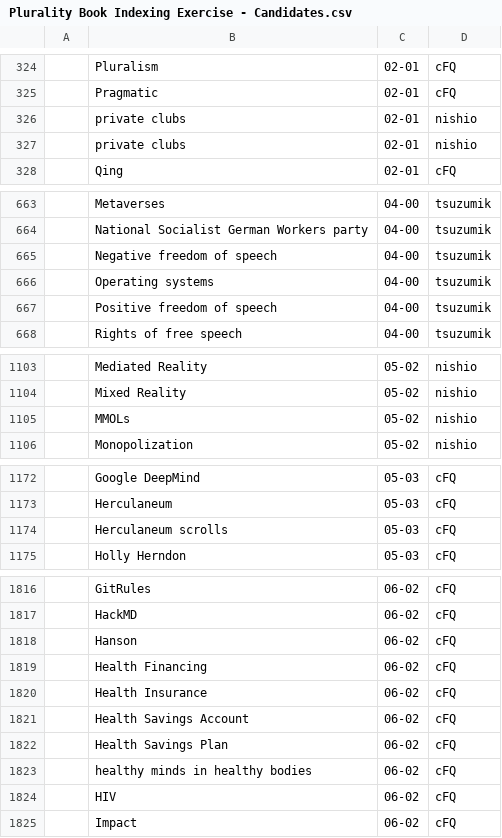
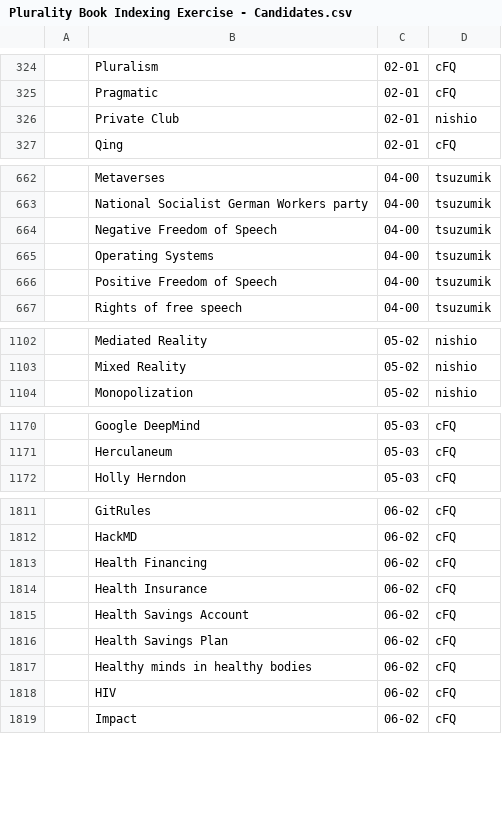
Before and after one commit to pluralitybook/plurality, a CSV file: scripts/index/Plurality Book Indexing Exercise - Candidates.csv, drawn as a sheet; only a part is shown, gaps mark what is left out; removed rows and columns are numbered as before the commit, all else as after; the diff covers the shown part only; the diff names each change by its address in the sheet, - before the commit and + after, or states it on an @@ line.

Commit message:
Update index (WIP)

```diff
--- a/scripts/index/Plurality Book Indexing Exercise - Candidates.csv
+++ b/scripts/index/Plurality Book Indexing Exercise - Candidates.csv
-B326: private clubs
+B326: Private Club
-row 327:  | private clubs | 02-01 | nishio
-B664: Negative freedom of speech
+B664: Negative Freedom of Speech
-B665: Operating systems
+B665: Operating Systems
-B666: Positive freedom of speech
+B666: Positive Freedom of Speech
-row 1105:  | MMOLs | 05-02 | nishio
-row 1174:  | Herculaneum scrolls | 05-03 | cFQ
-row 1818:  | Hanson | 06-02 | cFQ
-B1817: healthy minds in healthy bodies
+B1817: Healthy minds in healthy bodies
```
Also changed, not shown: 3 removed rows and 15 edited cells elsewhere in this file, 3 other files.
